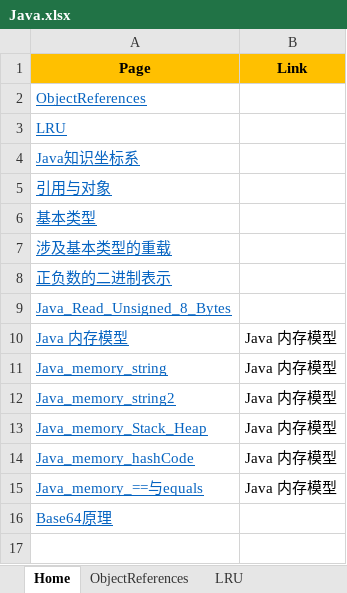
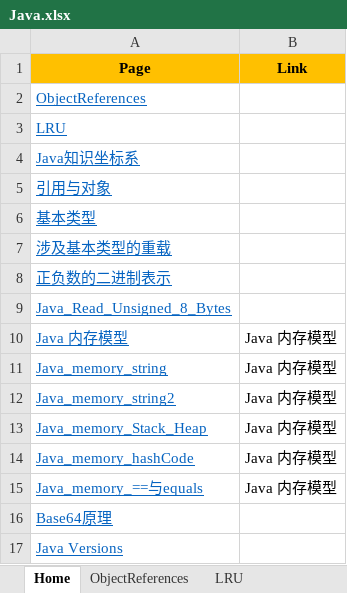
Before and after one commit to YingVickyCao/YingVickyCao.github.io, an Excel workbook: tech/java/Java.xlsx, sheet Home, drawn as a sheet; values as stored, in another font and other column widths than the file's, no borders; the diff names each change by its address in the sheet, - before the commit and + after, or states it on an @@ line.

Commit message:
java

```diff
--- a/tech/java/Java.xlsx (sheet Home)
+++ b/tech/java/Java.xlsx (sheet Home)
+row 17: Java Versions
```
Also changed, not shown: other sheet tabs, charts or pictures, 1 other file.
